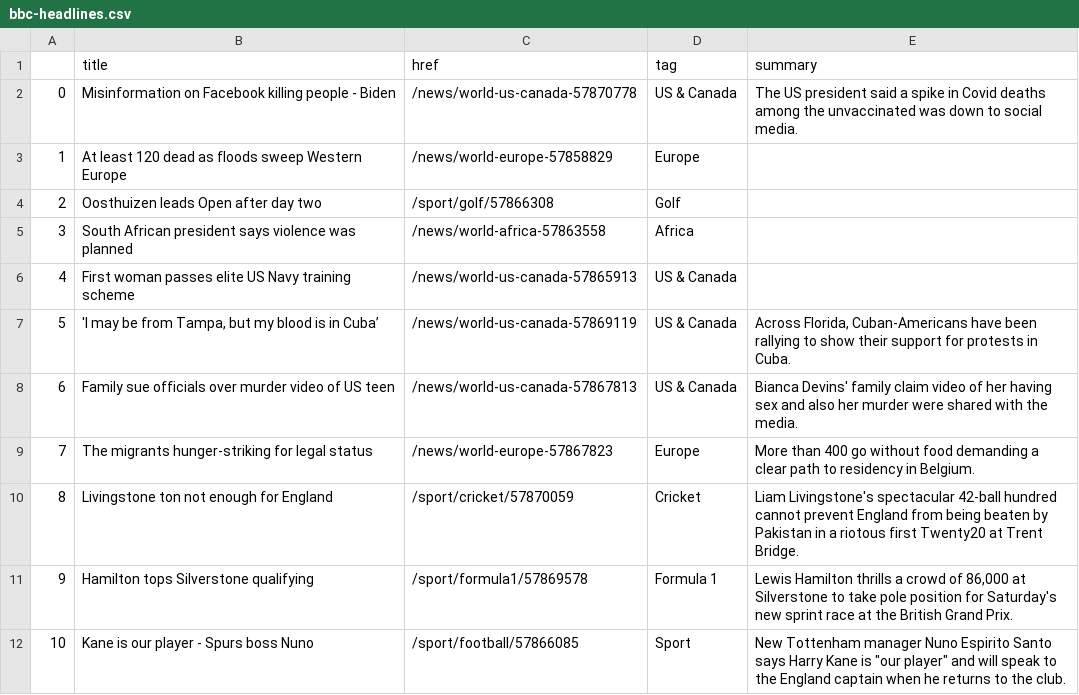
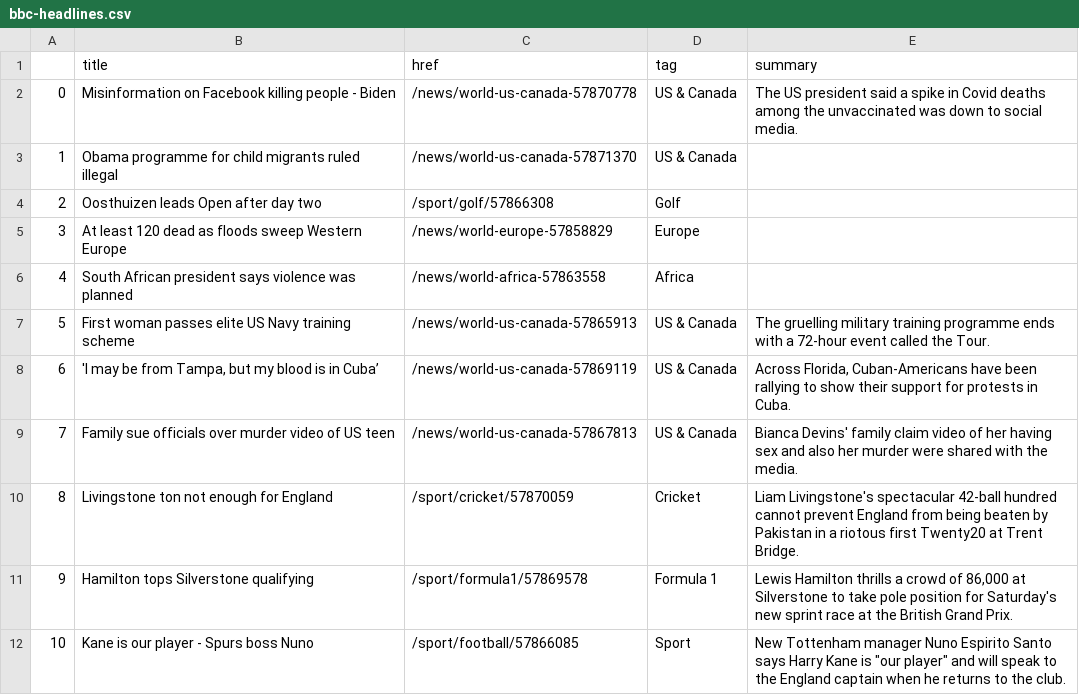
Before and after one commit to FraukeReyer/automatic-scraper, a CSV file: bbc-headlines.csv, drawn as a sheet; only a part is shown; removed rows and columns are numbered as before the commit, all else as after; the diff names each change by its address in the sheet, - before the commit and + after, or states it on an @@ line.

```diff
--- a/bbc-headlines.csv
+++ b/bbc-headlines.csv
+row 3: 1 | Obama programme for child migrants ruled illegal | /news/world-us-canada-57871370 | US & Canada
@@ column A renumbered between rows 5 and 9 @@
-E7 (summary): (empty)
+E7 (summary): The gruelling military training programme ends with a 72-hour event called the Tour.
-row 9: 7 | The migrants hunger-striking for legal status | /news/world-europe-57867823 | Europe | More than 400 go without food demanding a clear path to residency in Belgium.
```
